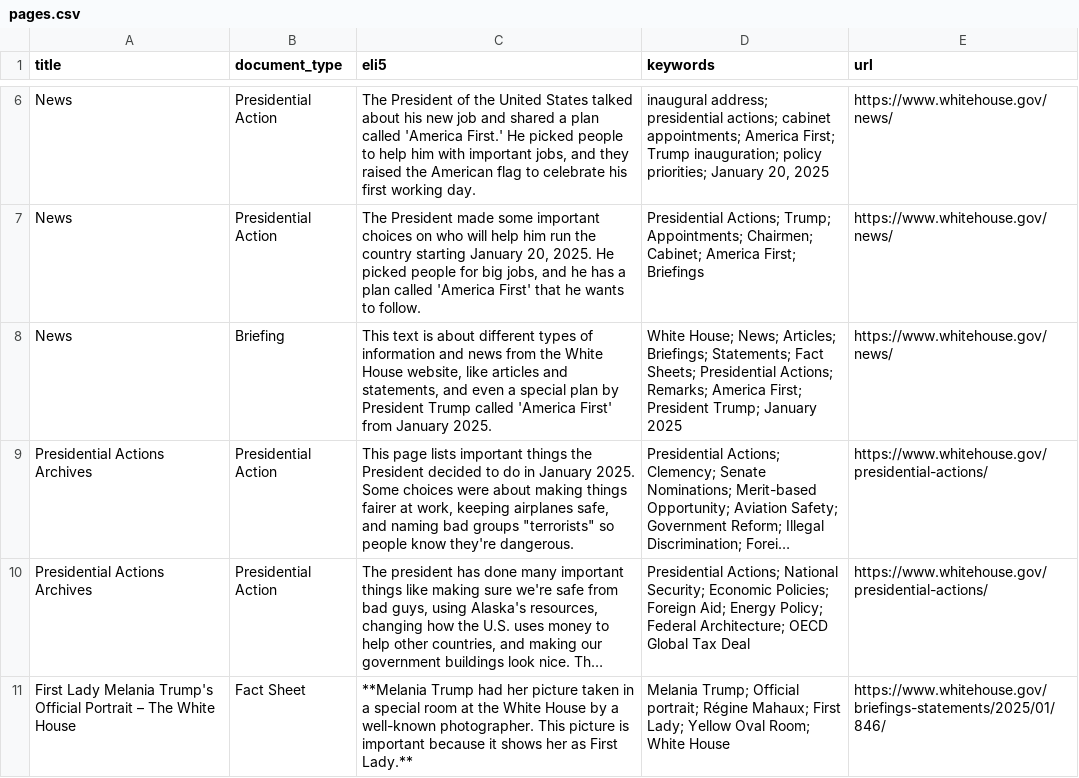
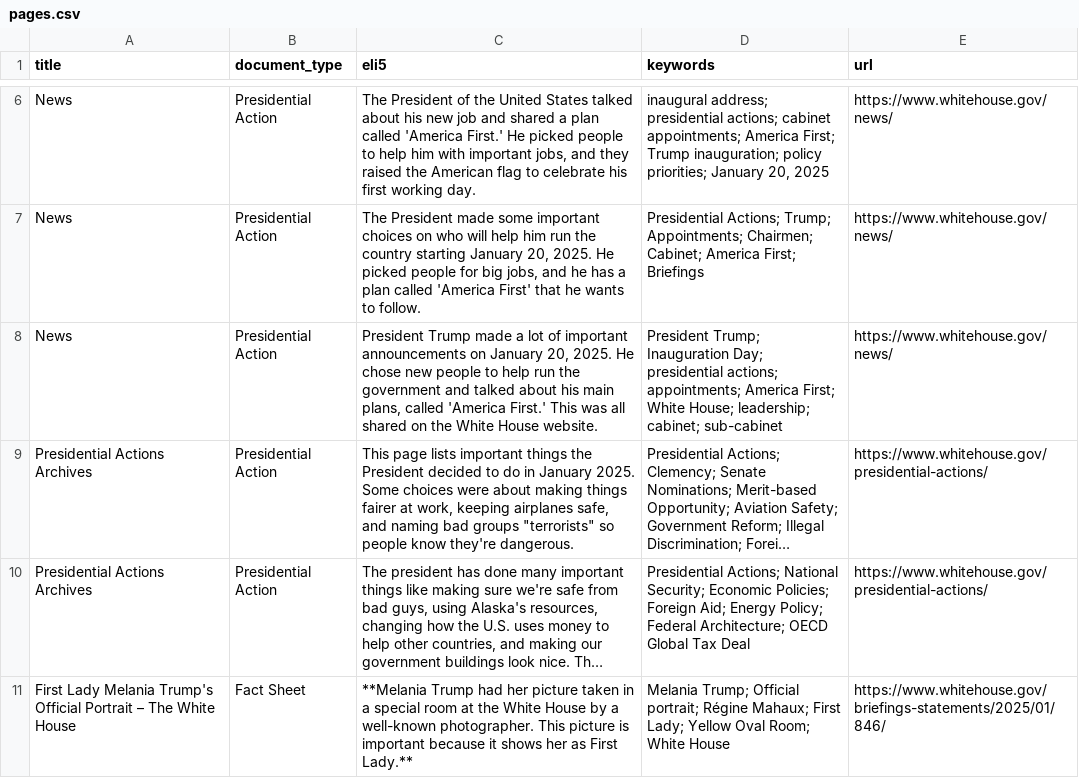
Before and after one commit to mjbommar/wh-pa, a CSV file: pages.csv, drawn as a sheet; only a part is shown, gaps mark what is left out; long unchanged cells end in …; the diff names each change by its address in the sheet, - before the commit and + after, or states it on an @@ line.

```diff
--- a/pages.csv
+++ b/pages.csv
-B8 (document_type): Briefing
+B8 (document_type): Presidential Action
-C8 (eli5): This text is about different types of information and news from the White House website, like articles and statements, and even a special plan by President Trump called 'America First' from January 2025.
+C8 (eli5): President Trump made a lot of important announcements on January 20, 2025. He chose new people to help run the government and talked about his main plans, called 'America First.' This was all shared on the White House website.
-D8 (keywords): White House; News; Articles; Briefings; Statements; Fact Sheets; Presidential Actions; Remarks; America First; President Trump; January 2025
+D8 (keywords): President Trump; Inauguration Day; presidential actions; appointments; America First; White House; leadership; cabinet; sub-cabinet
```
Also changed, not shown: 3 other files.
